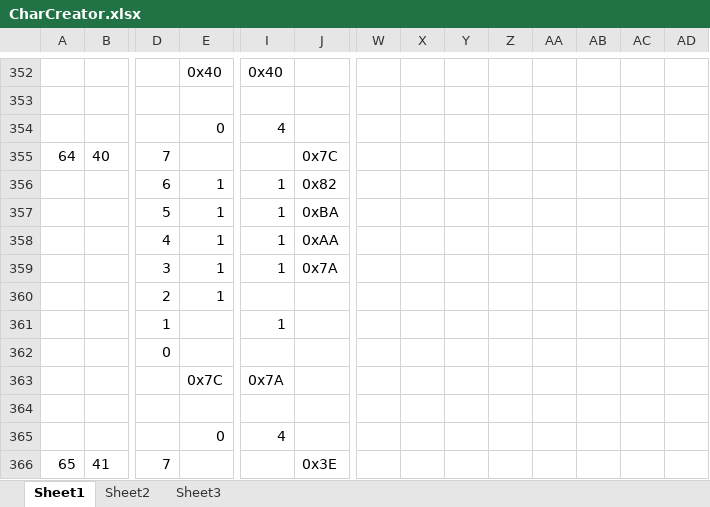
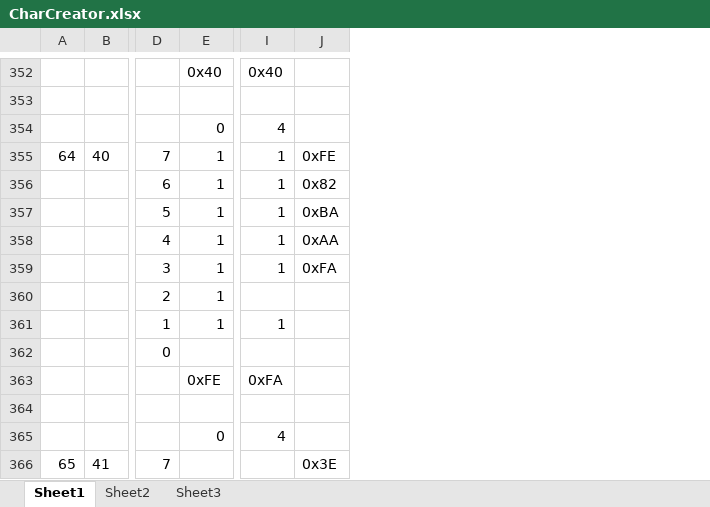
Before and after one commit to MattAtHazmat/Scrolly, an Excel workbook: CharCreator.xlsx, sheet Sheet1, drawn as a sheet; only a part is shown, gaps mark what is left out; values as stored, in another font and other column widths than the file's, no borders; conditional formats not drawn; the diff covers the shown part only; the diff names each change by its address in the sheet, - before the commit and + after, or states it on an @@ line.

```diff
--- a/CharCreator.xlsx (sheet Sheet1)
+++ b/CharCreator.xlsx (sheet Sheet1)
-column W, empty
-column X, empty
-column Y, empty
-column Z, empty
-column AA, empty
-column AB, empty
-column AC, empty
-column AD, empty
-E355: (empty)
+E355: 1
-I355: (empty)
+I355: 1
-J355: 0x7C
+J355: 0xFE
-J359: 0x7A
+J359: 0xFA
-E361: (empty)
+E361: 1
-E363: 0x7C
+E363: 0xFE
-I363: 0x7A
+I363: 0xFA
```
Also changed, not shown: 21 edited cells elsewhere in this sheet, sheet Sheet2, 8 other files.
